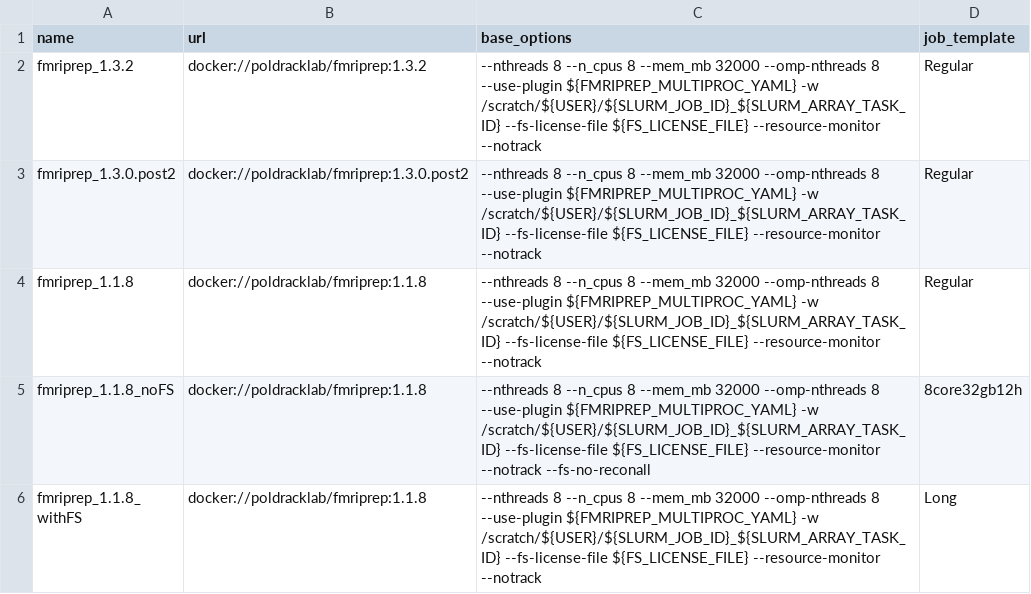
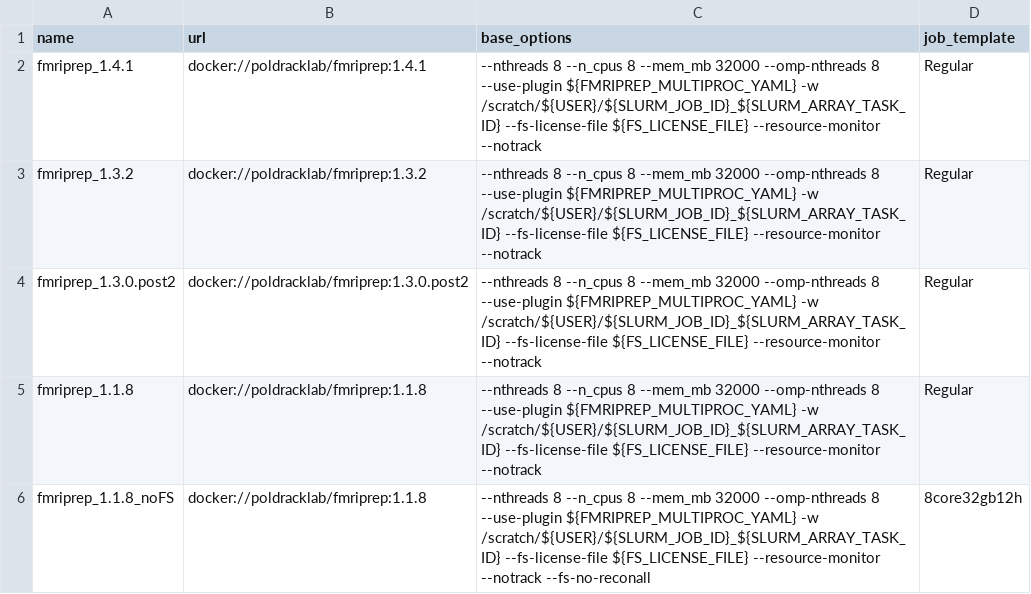
Before and after one commit to khanlab/neuroglia-helpers, a TSV file: bids-apps.tsv, drawn as a sheet; only a part is shown; the shorter side is filled out with more unchanged rows; the diff names each change by its address in the sheet, - before the commit and + after, or states it on an @@ line.

Commit message:
Added fmriprep_1.4.1

```diff
--- a/bids-apps.tsv
+++ b/bids-apps.tsv
+row 2: fmriprep_1.4.1 | docker://poldracklab/fmriprep:1.4.1 | --nthreads 8 --n_cpus 8 --mem_mb 32000 --omp-nthreads 8 --use-plugin ${FMRIPREP_MULTIPROC_YAML} -w /scratch/${USER}/${SLURM_JOB_ID}_${SLURM_ARRAY_TASK_ID} --fs-license-file ${FS_LICENSE_FILE} --resource-monitor --notrack | Regular
```
